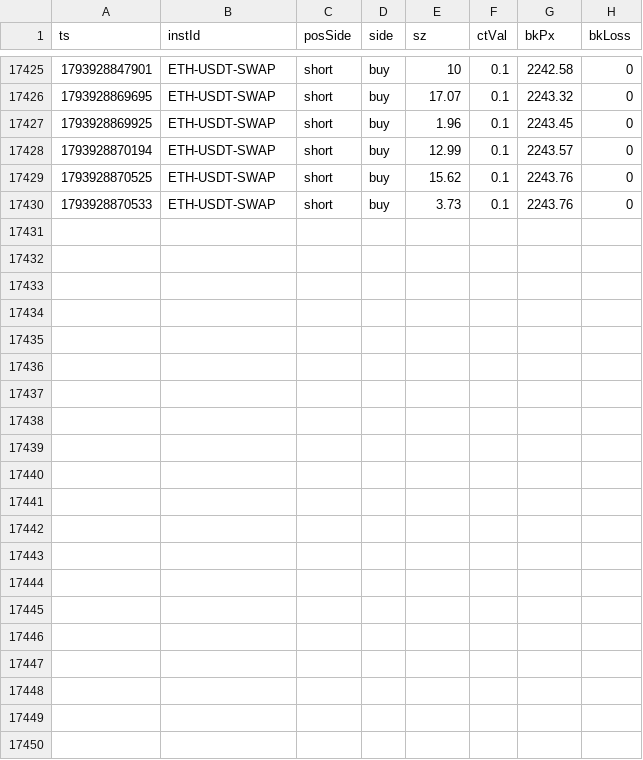
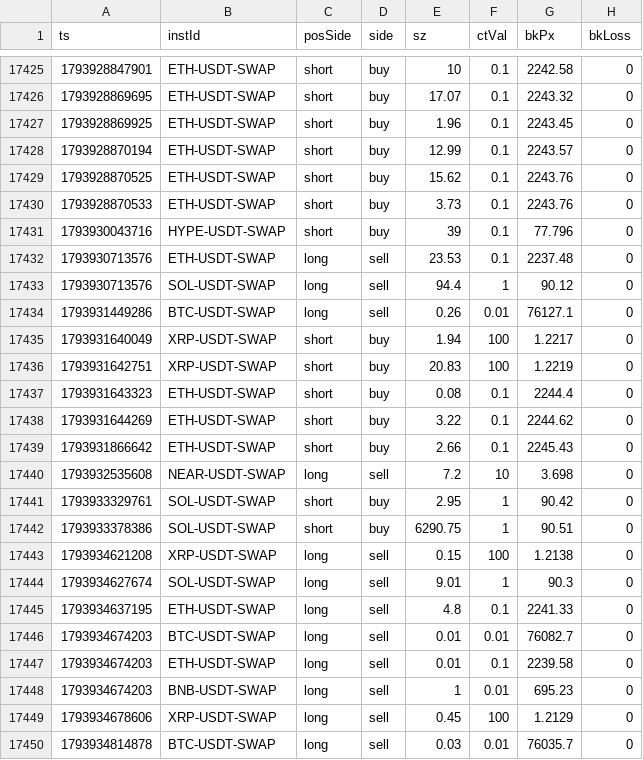
Before and after one commit to 4MonkeyAlertZone/Scanner, a CSV file: okx_liq_2026-11.csv, drawn as a sheet; only a part is shown, gaps mark what is left out.

Commit message:
OKX liquidations

```diff
--- a/okx_liq_2026-11.csv
+++ b/okx_liq_2026-11.csv
@@ -17430 +17430,21 @@ ts,instId,posSide,side,sz,ctVal,bkPx,bkLoss
 1793928870533,ETH-USDT-SWAP,short,buy,3.73,0.1,2243.76,0
+1793930043716,HYPE-USDT-SWAP,short,buy,39,0.1,77.796,0
+1793930713576,ETH-USDT-SWAP,long,sell,23.53,0.1,2237.48,0
+1793930713576,SOL-USDT-SWAP,long,sell,94.4,1,90.12,0
+1793931449286,BTC-USDT-SWAP,long,sell,0.26,0.01,76127.1,0
+1793931640049,XRP-USDT-SWAP,short,buy,1.94,100,1.2217,0
+1793931642751,XRP-USDT-SWAP,short,buy,20.83,100,1.2219,0
+1793931643323,ETH-USDT-SWAP,short,buy,0.08,0.1,2244.4,0
+1793931644269,ETH-USDT-SWAP,short,buy,3.22,0.1,2244.62,0
+1793931866642,ETH-USDT-SWAP,short,buy,2.66,0.1,2245.43,0
+1793932535608,NEAR-USDT-SWAP,long,sell,7.2,10,3.698,0
+1793933329761,SOL-USDT-SWAP,short,buy,2.95,1,90.42,0
+1793933378386,SOL-USDT-SWAP,short,buy,6290.75,1,90.51,0
+1793934621208,XRP-USDT-SWAP,long,sell,0.15,100,1.2138,0
+1793934627674,SOL-USDT-SWAP,long,sell,9.01,1,90.3,0
+1793934637195,ETH-USDT-SWAP,long,sell,4.8,0.1,2241.33,0
+1793934674203,BTC-USDT-SWAP,long,sell,0.01,0.01,76082.7,0
+1793934674203,ETH-USDT-SWAP,long,sell,0.01,0.1,2239.58,0
+1793934674203,BNB-USDT-SWAP,long,sell,1,0.01,695.23,0
+1793934678606,XRP-USDT-SWAP,long,sell,0.45,100,1.2129,0
+1793934814878,BTC-USDT-SWAP,long,sell,0.03,0.01,76035.7,0
```
